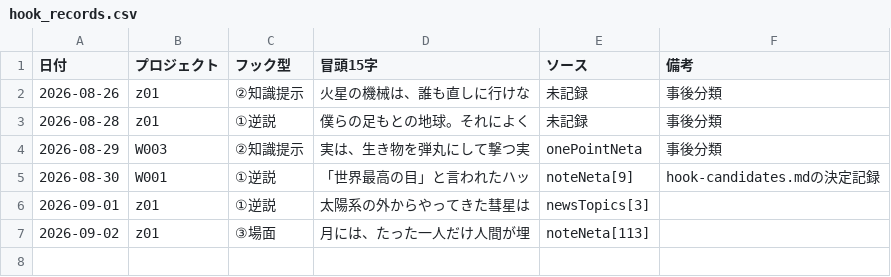
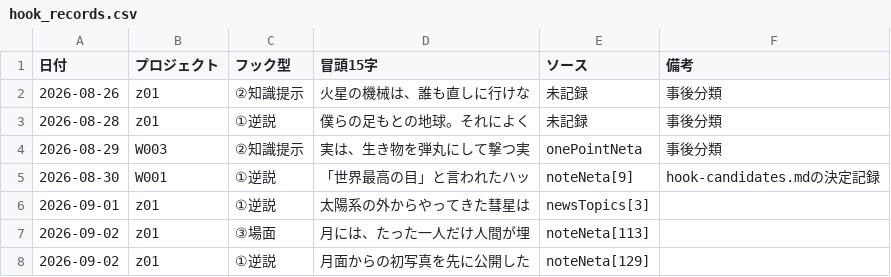
Before and after one commit to useakat/xClaude, a CSV file: logs/hook_records.csv, drawn as a sheet.

```diff
--- a/logs/hook_records.csv
+++ b/logs/hook_records.csv
@@ -7 +7,2 @@
 2026-09-02,z01,③場面,月には、たった一人だけ人間が埋,noteNeta[113],
+2026-09-02,z01,①逆説,月面からの初写真を先に公開した,noteNeta[129],
```
